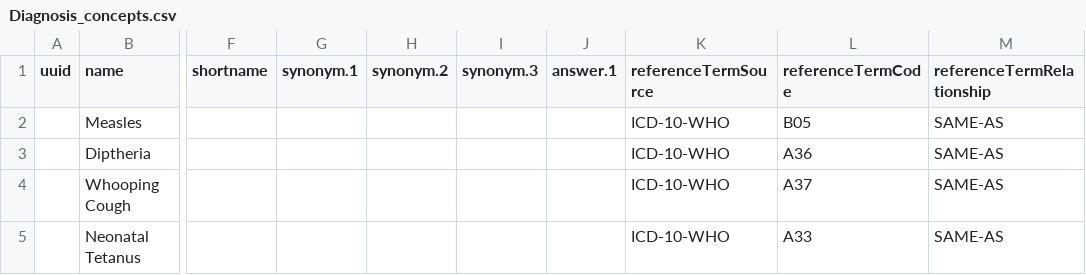
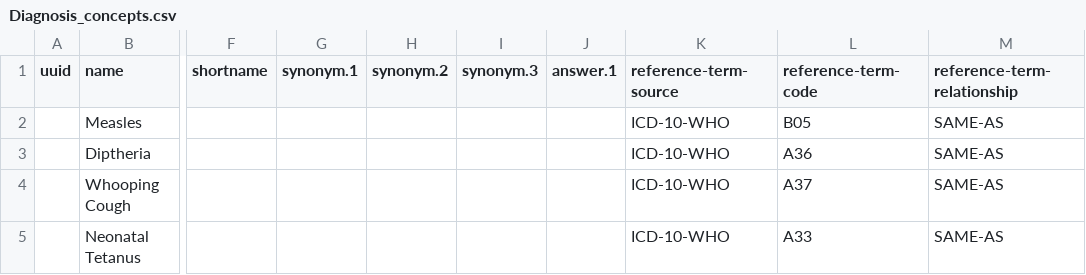
Before and after one commit to Bahmni/default-config, a CSV file: openmrs/referencedata/Diagnosis_concepts.csv, drawn as a sheet; only a part is shown, gaps mark what is left out; the diff names each change by its address in the sheet, - before the commit and + after, or states it on an @@ line.

```diff
--- a/openmrs/referencedata/Diagnosis_concepts.csv
+++ b/openmrs/referencedata/Diagnosis_concepts.csv
-K1: referenceTermSource
+K1: reference-term-source
-L1: referenceTermCode
+L1: reference-term-code
-M1: referenceTermRelationship
+M1: reference-term-relationship
```
Also changed, not shown: openmrs/referencedata/Drug_Dosage_Forms_concepts.csv, openmrs/referencedata/Drug_Generic_Name_concepts.csv, 11 other files.
